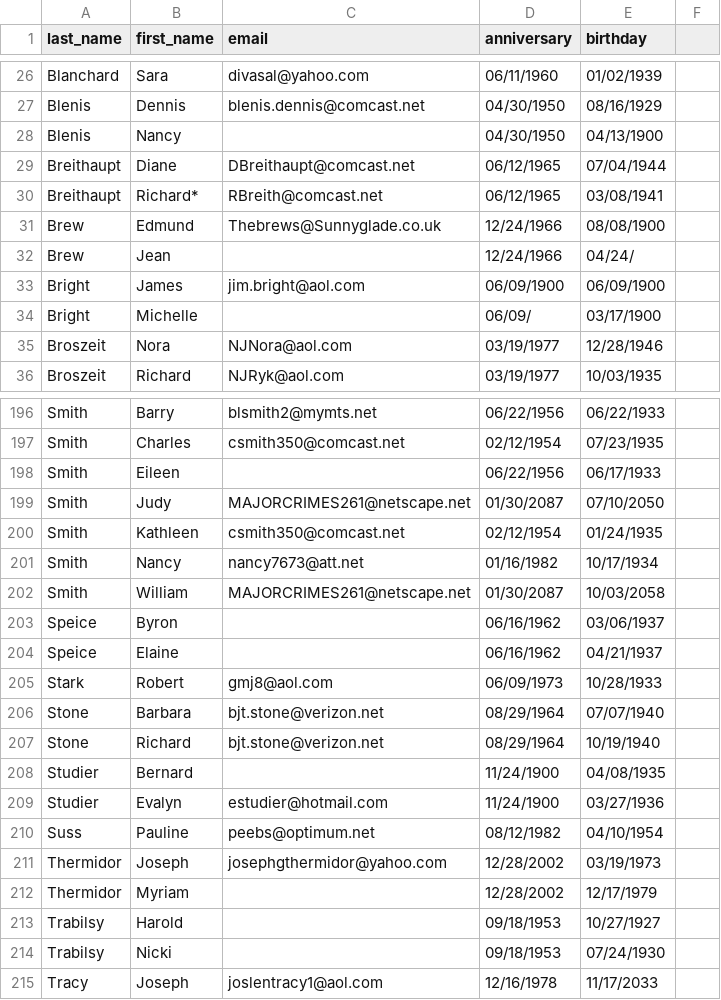
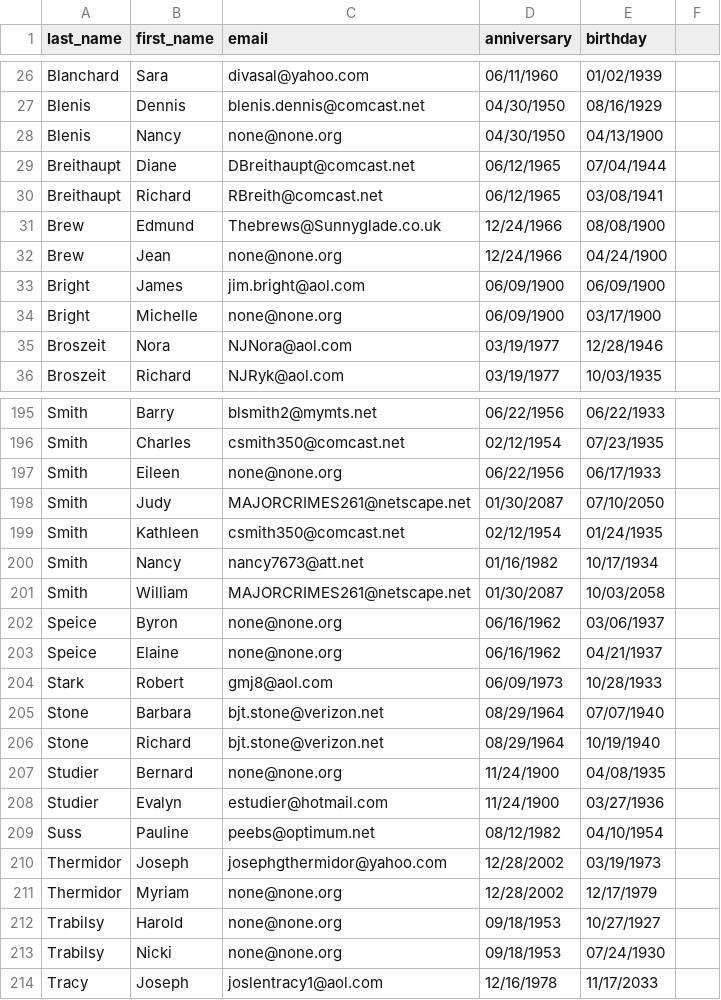
Before and after one commit to ThomasConnolly/paul, a CSV file: users.csv, drawn as a sheet; only a part is shown, gaps mark what is left out; the diff covers the shown part only.

```diff
--- a/users.csv
+++ b/users.csv
@@ -27,9 +27,9 @@ Blanchard,Sara,divasal@yahoo.com,06/11/1960,01/02/1939
 Blenis,Dennis,blenis.dennis@comcast.net,04/30/1950,08/16/1929
-Blenis,Nancy,,04/30/1950,04/13/1900
+Blenis,Nancy,none@none.org,04/30/1950,04/13/1900
 Breithaupt,Diane,DBreithaupt@comcast.net,06/12/1965,07/04/1944
-Breithaupt,Richard*,RBreith@comcast.net,06/12/1965,03/08/1941
+Breithaupt,Richard,RBreith@comcast.net,06/12/1965,03/08/1941
 Brew,Edmund,Thebrews@Sunnyglade.co.uk,12/24/1966,08/08/1900
-Brew,Jean,,12/24/1966,04/24/
+Brew,Jean,none@none.org,12/24/1966,04/24/1900
 Bright,James,jim.bright@aol.com,06/09/1900,06/09/1900
-Bright,Michelle,,06/09/,03/17/1900
+Bright,Michelle,none@none.org,06/09/1900,03/17/1900
 Broszeit,Nora,NJNora@aol.com,03/19/1977,12/28/1946
@@ -197,3 +196,3 @@ Smith,Barry,blsmith2@mymts.net,06/22/1956,06/22/1933
 Smith,Charles,csmith350@comcast.net,02/12/1954,07/23/1935
-Smith,Eileen,,06/22/1956,06/17/1933
+Smith,Eileen,none@none.org,06/22/1956,06/17/1933
 Smith,Judy,MAJORCRIMES261@netscape.net,01/30/2087,07/10/2050
@@ -202,4 +201,4 @@ Smith,Nancy,nancy7673@att.net,01/16/1982,10/17/1934
 Smith,William,MAJORCRIMES261@netscape.net,01/30/2087,10/03/2058
-Speice,Byron,,06/16/1962,03/06/1937
-Speice,Elaine,,06/16/1962,04/21/1937
+Speice,Byron,none@none.org,06/16/1962,03/06/1937
+Speice,Elaine,none@none.org,06/16/1962,04/21/1937
 Stark,Robert,gmj8@aol.com,06/09/1973,10/28/1933
@@ -207,3 +206,3 @@ Stone,Barbara,bjt.stone@verizon.net,08/29/1964,07/07/1940
 Stone,Richard,bjt.stone@verizon.net,08/29/1964,10/19/1940
-Studier,Bernard,,11/24/1900,04/08/1935
+Studier,Bernard,none@none.org,11/24/1900,04/08/1935
 Studier,Evalyn,estudier@hotmail.com,11/24/1900,03/27/1936
@@ -211,5 +210,5 @@ Suss,Pauline,peebs@optimum.net,08/12/1982,04/10/1954
 Thermidor,Joseph,josephgthermidor@yahoo.com,12/28/2002,03/19/1973
-Thermidor,Myriam,,12/28/2002,12/17/1979
-Trabilsy,Harold,,09/18/1953,10/27/1927
-Trabilsy,Nicki,,09/18/1953,07/24/1930
+Thermidor,Myriam,none@none.org,12/28/2002,12/17/1979
+Trabilsy,Harold,none@none.org,09/18/1953,10/27/1927
+Trabilsy,Nicki,none@none.org,09/18/1953,07/24/1930
 Tracy,Joseph,joslentracy1@aol.com,12/16/1978,11/17/2033
```
Also changed, not shown: 1 removed row and 34 edited cells elsewhere in this file, 43 other files.
